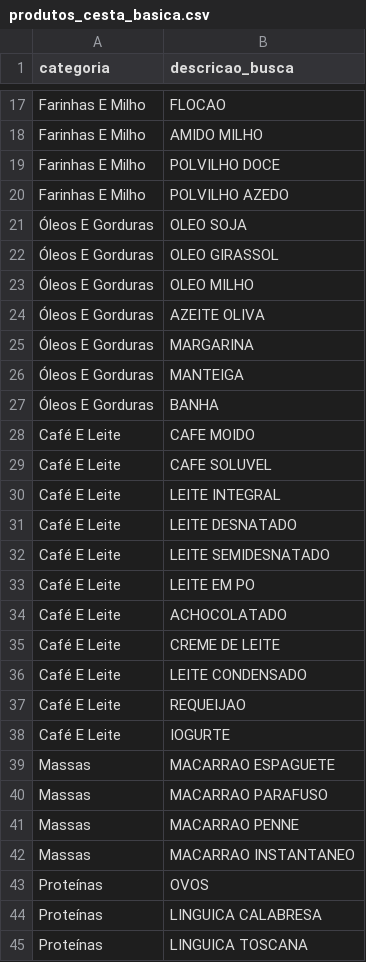
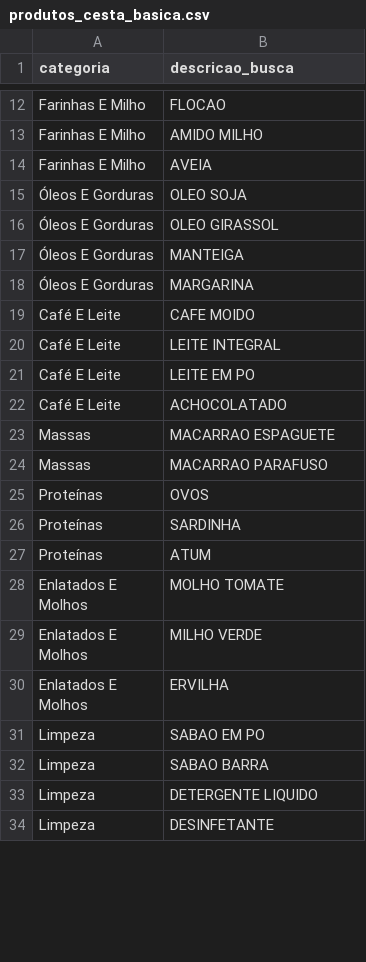
Before and after one commit to GianSE/mp_cesta_basica, a CSV file: dados/produtos_cesta_basica.csv, drawn as a sheet; only a part is shown, gaps mark what is left out; the shorter side is filled out with more unchanged rows; the diff covers the shown part only.

Commit message:
diminuicao de tempo de processamento e qtd de produtos

```diff
--- a/dados/produtos_cesta_basica.csv
+++ b/dados/produtos_cesta_basica.csv
@@ -18,28 +13,13 @@ Farinhas E Milho,FLOCAO
 Farinhas E Milho,AMIDO MILHO
-Farinhas E Milho,POLVILHO DOCE
-Farinhas E Milho,POLVILHO AZEDO
+Farinhas E Milho,AVEIA
 Óleos E Gorduras,OLEO SOJA
 Óleos E Gorduras,OLEO GIRASSOL
-Óleos E Gorduras,OLEO MILHO
-Óleos E Gorduras,AZEITE OLIVA
+Óleos E Gorduras,MANTEIGA
 Óleos E Gorduras,MARGARINA
-Óleos E Gorduras,MANTEIGA
-Óleos E Gorduras,BANHA
 Café E Leite,CAFE MOIDO
-Café E Leite,CAFE SOLUVEL
 Café E Leite,LEITE INTEGRAL
-Café E Leite,LEITE DESNATADO
-Café E Leite,LEITE SEMIDESNATADO
 Café E Leite,LEITE EM PO
 Café E Leite,ACHOCOLATADO
-Café E Leite,CREME DE LEITE
-Café E Leite,LEITE CONDENSADO
-Café E Leite,REQUEIJAO
-Café E Leite,IOGURTE
 Massas,MACARRAO ESPAGUETE
 Massas,MACARRAO PARAFUSO
-Massas,MACARRAO PENNE
-Massas,MACARRAO INSTANTANEO
 Proteínas,OVOS
-Proteínas,LINGUICA CALABRESA
-Proteínas,LINGUICA TOSCANA
```
Also changed, not shown: 2 added rows, 32 removed rows and 4 edited cells elsewhere in this file, 6 other files.
